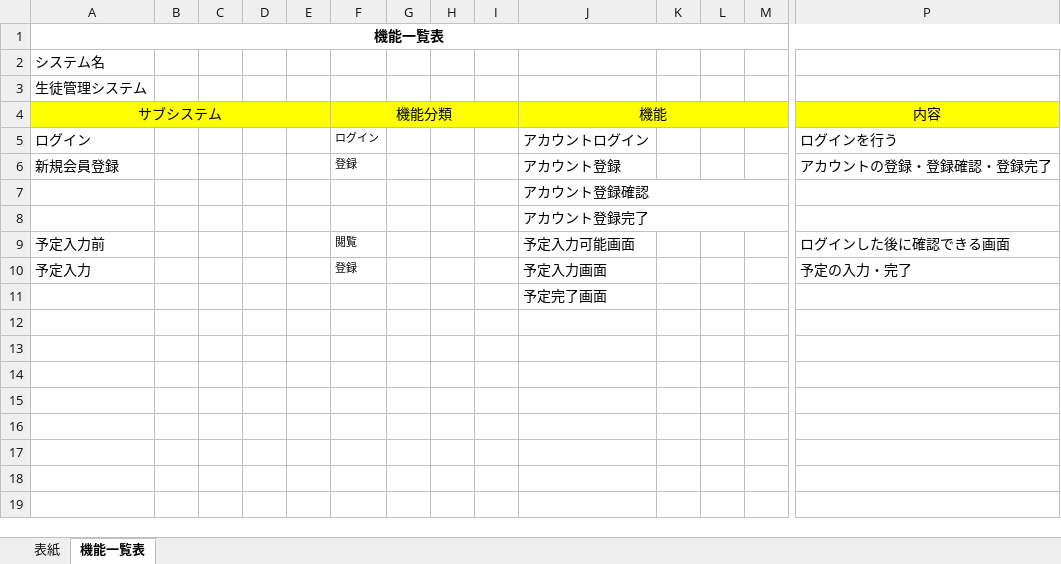
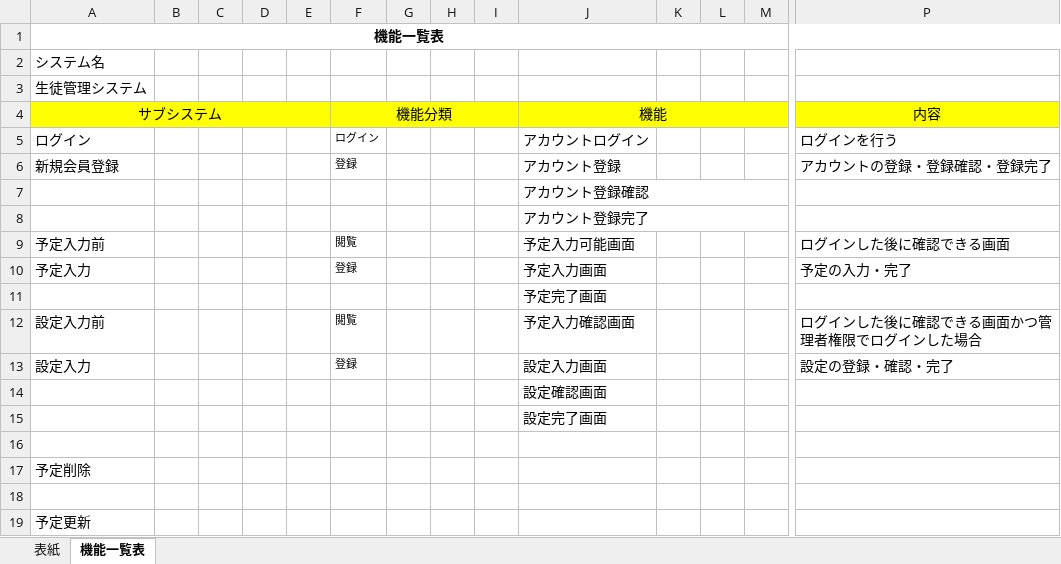
Before and after one commit to test-saitomini/Design-document, an Excel workbook: kinou.xlsx, sheet 機能一覧表, drawn as a sheet; only a part is shown, gaps mark what is left out; values as stored, in another font and other column widths than the file's, no borders; rows hold the shown columns only; the diff names each change by its address in the sheet, - before the commit and + after, or states it on an @@ line.

```diff
--- a/kinou.xlsx (sheet 機能一覧表)
+++ b/kinou.xlsx (sheet 機能一覧表)
+row 12: 設定入力前 |  |  |  |  | 閲覧 |  |  |  | 予定入力確認画面 |  |  |  | ログインした後に確認できる画面かつ管理者権限でログインした場合
+row 13: 設定入力 |  |  |  |  | 登録 |  |  |  | 設定入力画面 |  |  |  | 設定の登録・確認・完了
+row 14:  |  |  |  |  |  |  |  |  | 設定確認画面
+row 15:  |  |  |  |  |  |  |  |  | 設定完了画面
+row 16: (empty)
+row 17: 予定削除
+row 18: (empty)
+row 19: 予定更新
```
Also changed, not shown: basic_portfolio.xlsx, gamen_seni.xlsx, 2 other files.
